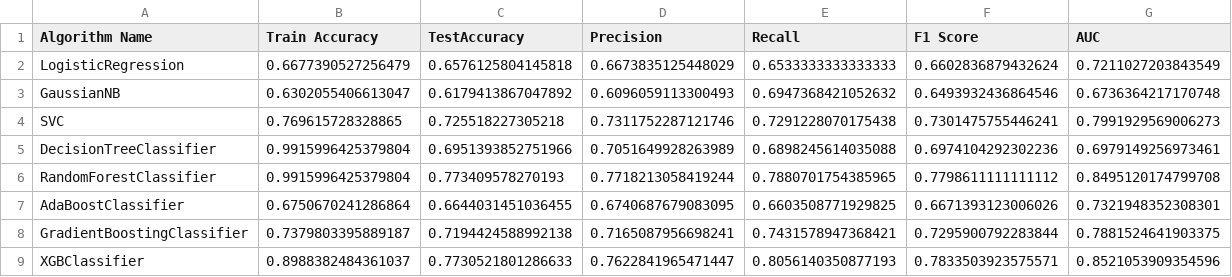
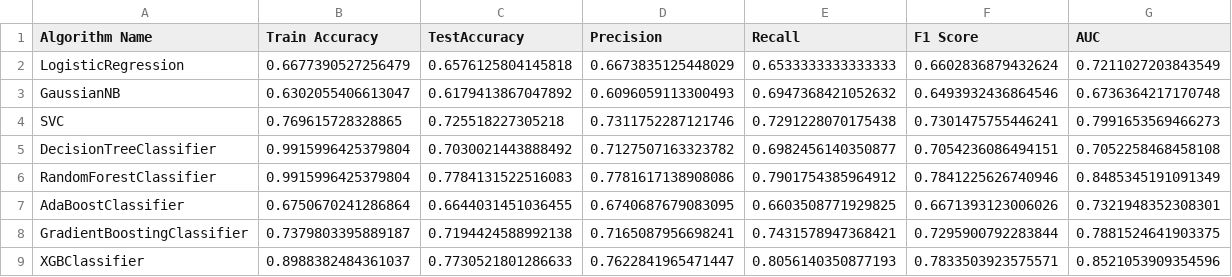
Before and after one commit to meghrajkonduskar/In-Drive-Coupon-Recommendation-Project, a CSV file: Results/results_normalized_dataset.csv, drawn as a sheet.

```diff
--- a/Results/results_normalized_dataset.csv
+++ b/Results/results_normalized_dataset.csv
@@ -3,5 +3,5 @@ LogisticRegression,0.6677390527256479,0.6576125804145818,0.6673835125448029,0.65
 GaussianNB,0.6302055406613047,0.6179413867047892,0.6096059113300493,0.6947368421052632,0.6493932436864546,0.6736364217170748
-SVC,0.769615728328865,0.725518227305218,0.7311752287121746,0.7291228070175438,0.7301475755446241,0.7991929569006273
-DecisionTreeClassifier,0.9915996425379804,0.6951393852751966,0.7051649928263989,0.6898245614035088,0.6974104292302236,0.6979149256973461
-RandomForestClassifier,0.9915996425379804,0.773409578270193,0.7718213058419244,0.7880701754385965,0.7798611111111112,0.8495120174799708
+SVC,0.769615728328865,0.725518227305218,0.7311752287121746,0.7291228070175438,0.7301475755446241,0.7991653569466273
+DecisionTreeClassifier,0.9915996425379804,0.7030021443888492,0.7127507163323782,0.6982456140350877,0.7054236086494151,0.7052258468458108
+RandomForestClassifier,0.9915996425379804,0.7784131522516083,0.7781617138908086,0.7901754385964912,0.7841225626740946,0.8485345191091349
 AdaBoostClassifier,0.6750670241286864,0.6644031451036455,0.6740687679083095,0.6603508771929825,0.6671393123006026,0.7321948352308301
```
Also changed, not shown: Results/results_standardized_dataset.csv, Results/results_unscaled_dataset.csv, 1 other file.
